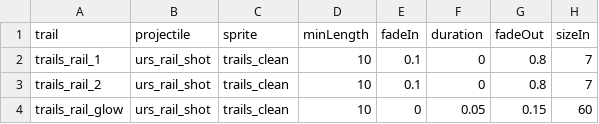
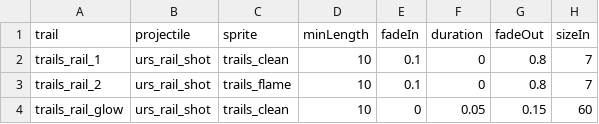
Before and after one commit to superyuuki/starsector-arc-mod, a CSV file: data/config/modFiles/magicTrail_data.csv, drawn as a sheet; only a part is shown; the diff names each change by its address in the sheet, - before the commit and + after, or states it on an @@ line.

Commit message:
random shit part 1

```diff
--- a/data/config/modFiles/magicTrail_data.csv
+++ b/data/config/modFiles/magicTrail_data.csv
-C3 (sprite): trails_clean
+C3 (sprite): trails_flame
```
Also changed, not shown: 4 other files.
